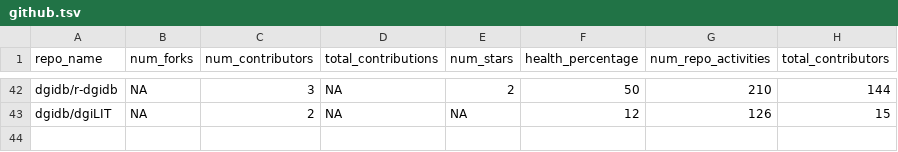
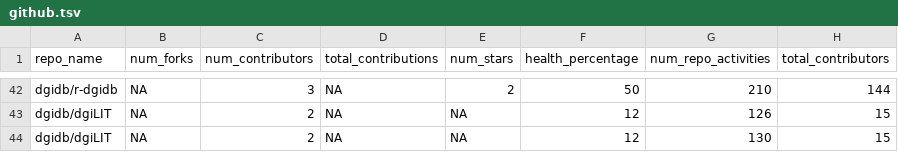
Before and after one commit to acoffman/dgidb-metricminer, a TSV file: metricminer_data/github/github.tsv, drawn as a sheet; only a part is shown, gaps mark what is left out; the diff names each change by its address in the sheet, - before the commit and + after, or states it on an @@ line.

```diff
--- a/metricminer_data/github/github.tsv
+++ b/metricminer_data/github/github.tsv
+row 44: dgidb/dgiLIT | NA | 2 | NA | NA | 12 | 130 | 15
```
Also changed, not shown: metricminer_data/github/github_timecourse.tsv.
